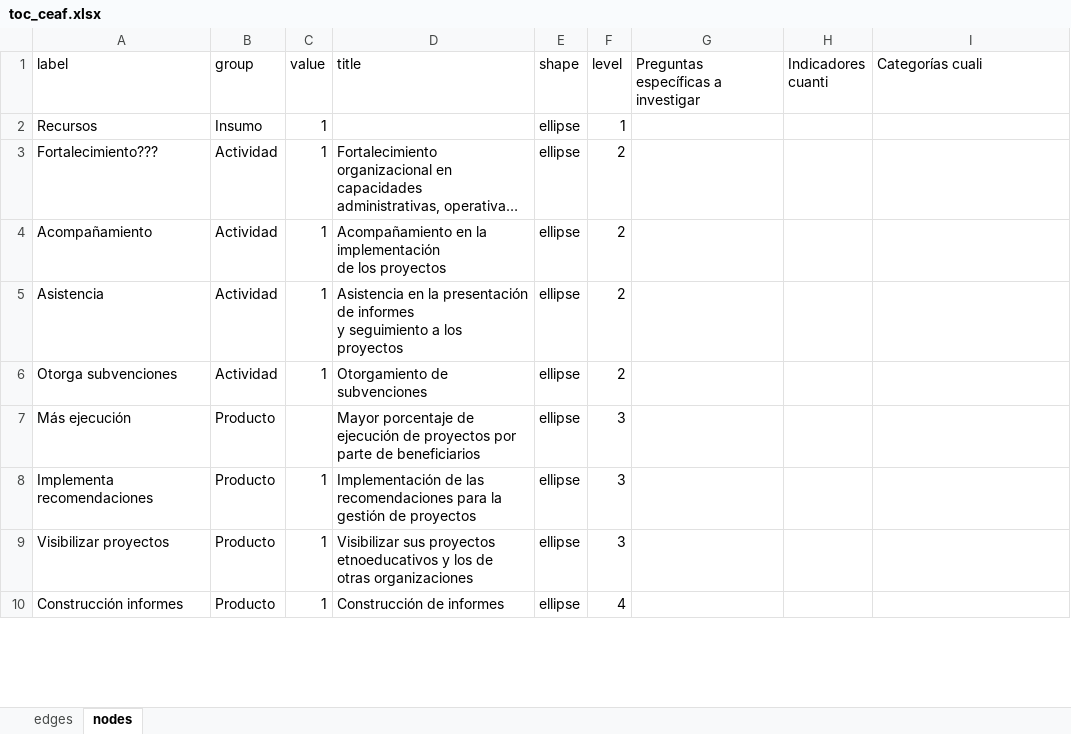
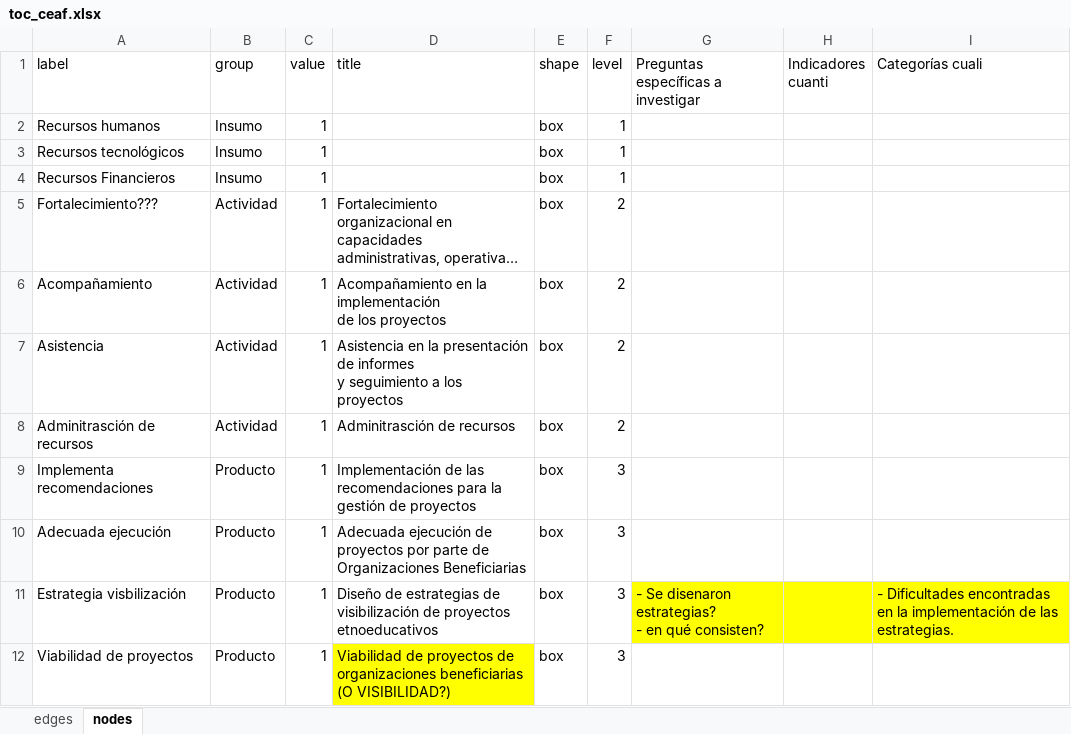
Before and after one commit to edalfon/ptfr, an Excel workbook: data/toc/toc_ceaf.xlsx, sheet nodes, drawn as a sheet; only a part is shown; long unchanged cells end in …; values as stored, in another font and other column widths than the file's, no borders; removed rows and columns are numbered as before the commit, all else as after; ↵ is a line break in a cell; the diff covers the shown part only; the diff names each change by its address in the sheet, - before the commit and + after, or states it on an @@ line.

```diff
--- a/data/toc/toc_ceaf.xlsx (sheet nodes)
+++ b/data/toc/toc_ceaf.xlsx (sheet nodes)
-A2 (label): Recursos
+A2 (label): Recursos humanos
-E2 (shape): ellipse
+E2 (shape): box
+row 3: Recursos tecnológicos | Insumo | 1 |  | box | 1
+row 4: Recursos Financieros | Insumo | 1 |  | box | 1
-E5:E8 (shape): ellipse
+E5:E8 (shape): box
-A8 (label): Otorga subvenciones
+A8 (label): Adminitrasción de recursos
-D8 (title): Otorgamiento de subvenciones
+D8 (title): Adminitrasción de recursos
-row 7: Más ejecución | Producto |  | Mayor porcentaje de ejecución de proyectos por parte de beneficiarios | ellipse | 3
-E9 (shape): ellipse
+E9 (shape): box
+row 10: Adecuada ejecución | Producto | 1 | Adecuada ejecución de proyectos por parte de Organizaciones Beneficiarias | box | 3
+row 11: Estrategia visbilización | Producto | 1 | Diseño de estrategias de visibilización de proyectos etnoeducativos | box | 3 | - Se disenaron estrategias? ↵ - en qué consisten? |  | - Dificultades encontradas en la implementación de las estrategias.
-A12 (label): Visibilizar proyectos
+A12 (label): Viabilidad de proyectos
-D12 (title): Visibilizar sus proyectos etnoeducativos y los de otras organizaciones
+D12 (title): Viabilidad de proyectos de organizaciones beneficiarias (O VISIBILIDAD?)
-D12 fill: none
+D12 fill: #FFFF00
-E12 (shape): ellipse
+E12 (shape): box
-row 10: Construcción informes | Producto | 1 | Construcción de informes | ellipse | 4
```
Also changed, not shown: 7 added rows, 10 removed rows and 6 edited cells elsewhere in this sheet, sheet edges, data/toc/toc_jcc.xlsx, data/toc/toc_pcn.xlsx, 3 other files.
